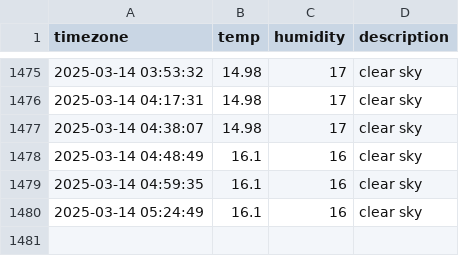
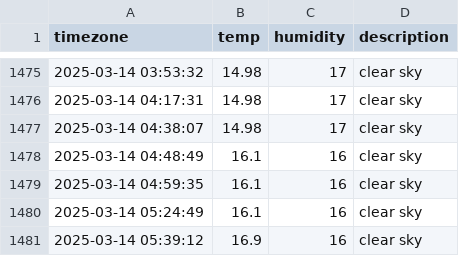
Before and after one commit to allowseok/seoul_weather, a CSV file: seoul_weather.csv, drawn as a sheet; only a part is shown, gaps mark what is left out; the diff names each change by its address in the sheet, - before the commit and + after, or states it on an @@ line.

```diff
--- a/seoul_weather.csv
+++ b/seoul_weather.csv
+row 1481: 2025-03-14 05:39:12 | 16.9 | 16 | clear sky
```
